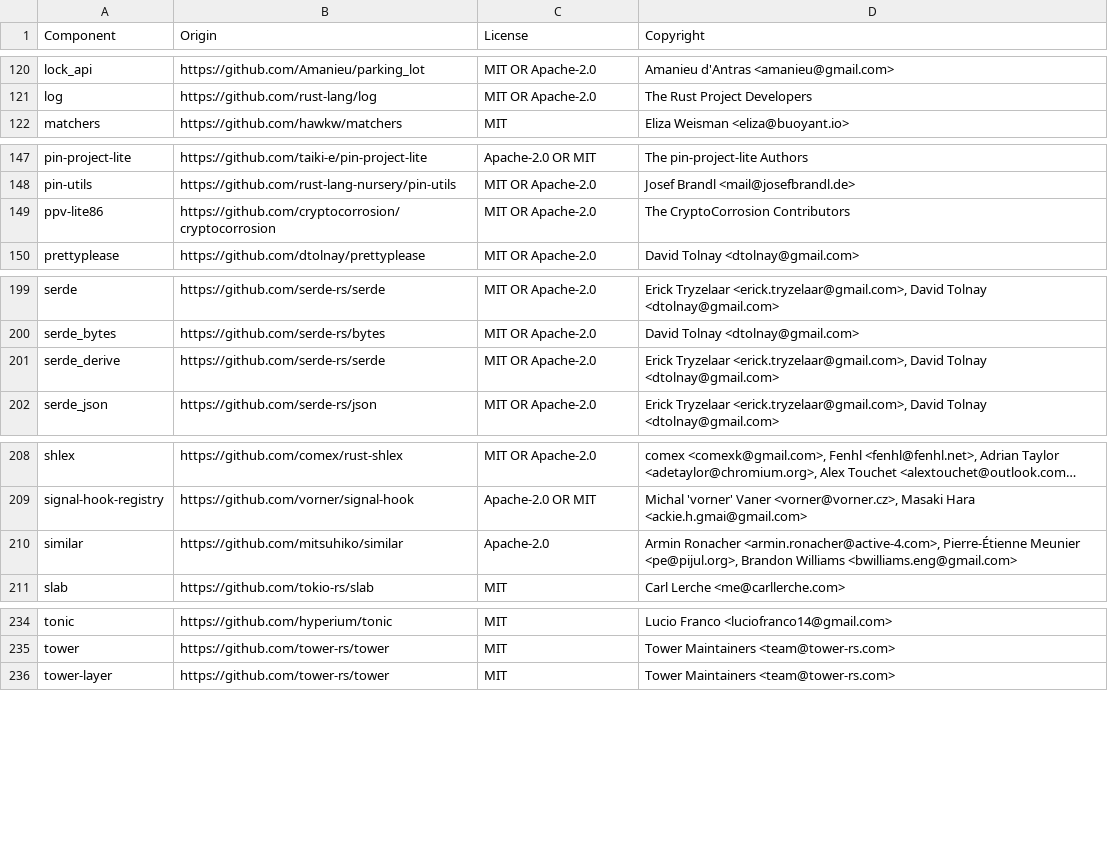
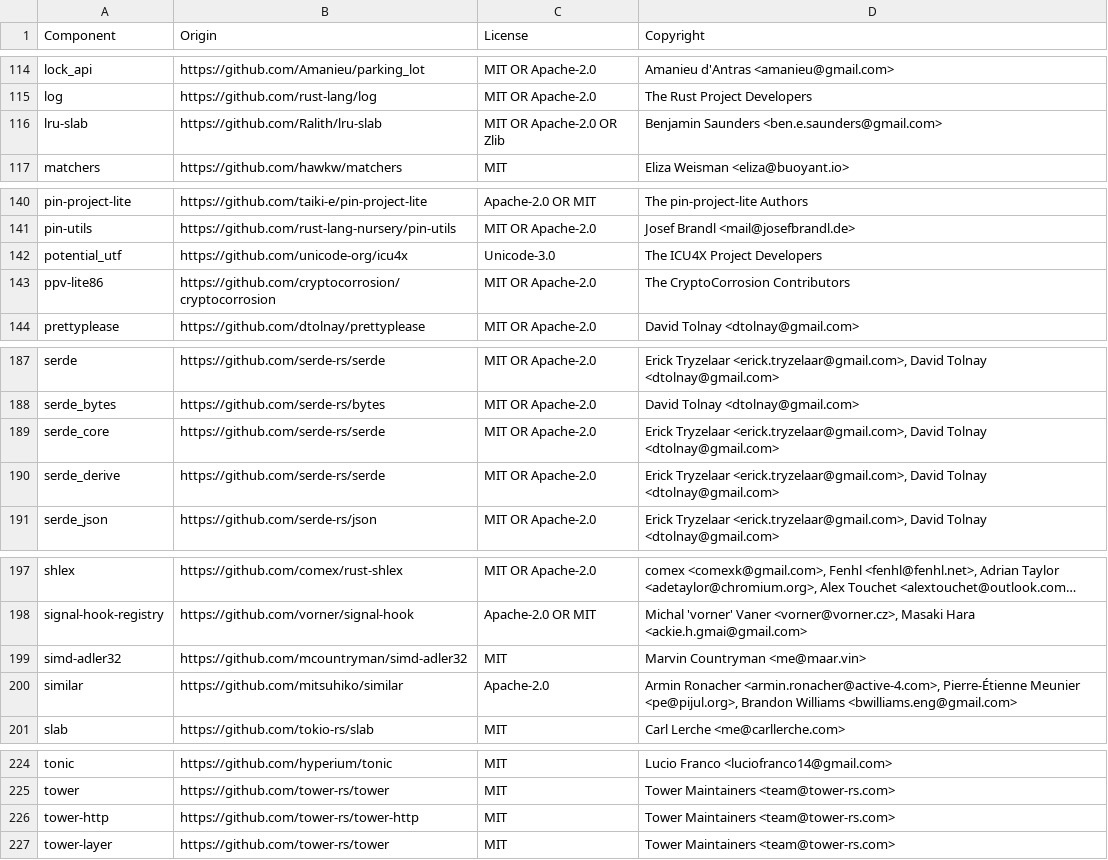
Before and after one commit to DataDog/serverless-components, a CSV file: LICENSE-3rdparty.csv, drawn as a sheet; only a part is shown, gaps mark what is left out; long unchanged cells end in …; the diff covers the shown part only; the diff names each change by its address in the sheet, - before the commit and + after, or states it on an @@ line.

```diff
--- a/LICENSE-3rdparty.csv
+++ b/LICENSE-3rdparty.csv
+row 116: lru-slab | https://github.com/Ralith/lru-slab | MIT OR Apache-2.0 OR Zlib | Benjamin Saunders <ben.e.saunders@gmail.com>
+row 142: potential_utf | https://github.com/unicode-org/icu4x | Unicode-3.0 | The ICU4X Project Developers
+row 189: serde_core | https://github.com/serde-rs/serde | MIT OR Apache-2.0 | Erick Tryzelaar <erick.tryzelaar@gmail.com>, David Tolnay <dtolnay@gmail.com>
+row 199: simd-adler32 | https://github.com/mcountryman/simd-adler32 | MIT | Marvin Countryman <me@maar.vin>
+row 226: tower-http | https://github.com/tower-rs/tower-http | MIT | Tower Maintainers <team@tower-rs.com>
```
Also changed, not shown: 13 added rows, 26 removed rows and 20 edited cells elsewhere in this file, 2 other files.
